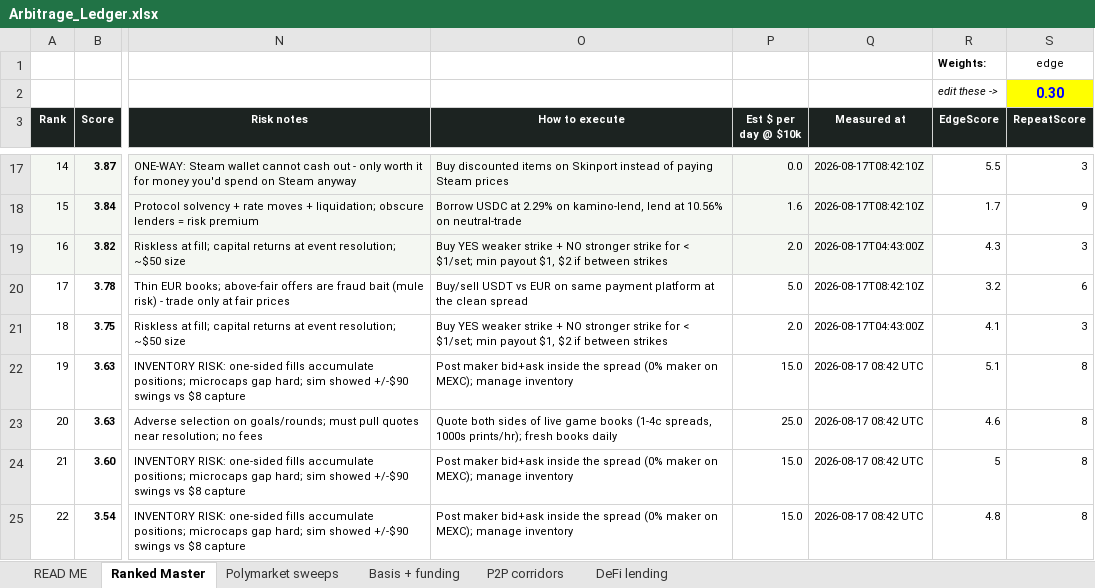
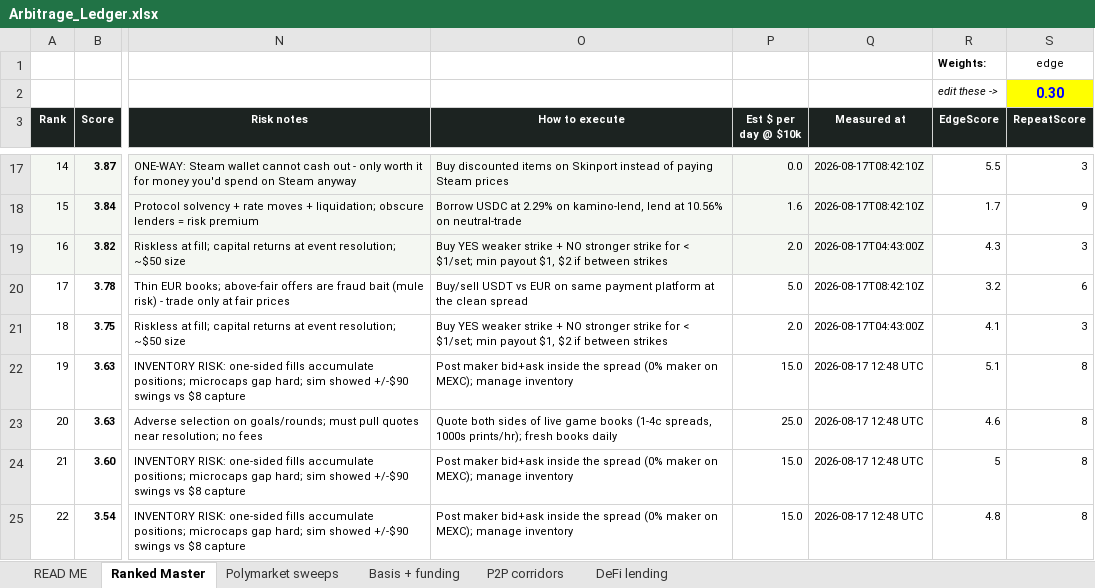
Before and after one commit to nkk5svsgff-coder/Test, an Excel workbook: arb-scanner/data/Arbitrage_Ledger.xlsx, sheet Ranked Master, drawn as a sheet; only a part is shown, gaps mark what is left out; values as stored, in another font and other column widths than the file's, no borders; the diff covers the shown part only; the diff names each change by its address in the sheet, - before the commit and + after, or states it on an @@ line.

```diff
--- a/arb-scanner/data/Arbitrage_Ledger.xlsx (sheet Ranked Master)
+++ b/arb-scanner/data/Arbitrage_Ledger.xlsx (sheet Ranked Master)
-Q22:Q25 (Measured at): 2026-08-17 08:42 UTC
+Q22:Q25 (Measured at): 2026-08-17 12:48 UTC
```
Also changed, not shown: 2 added rows, 2 removed rows and 36 edited cells elsewhere in this sheet, sheet Polymarket sweeps, sheet READ ME, 3 other files.
